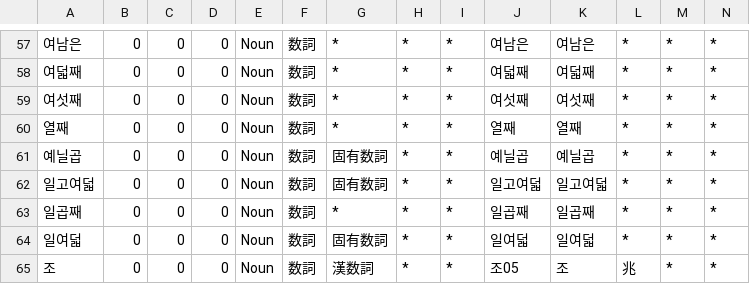
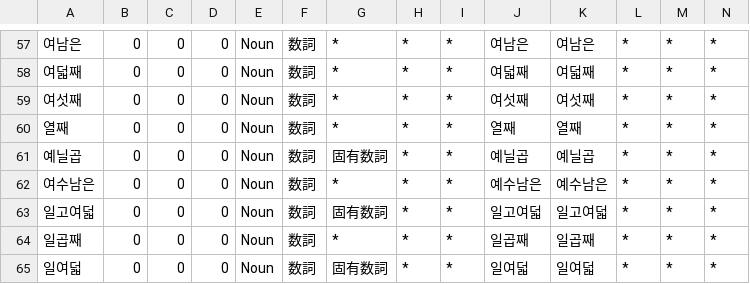
Before and after one commit to okikirmui/handic, a CSV file: seed/Noun.numeral.csv, drawn as a sheet; only a part is shown, gaps mark what is left out; the shorter side is filled out with more unchanged rows; rows hold the shown columns only; the diff names each change by its address in the sheet, - before the commit and + after, or states it on an @@ line.

```diff
--- a/seed/Noun.numeral.csv
+++ b/seed/Noun.numeral.csv
+row 62: 여수남은 | 0 | 0 | 0 | Noun | 数詞 | * | * | * | 예수남은 | 예수남은 | * | * | *
```
Also changed, not shown: seed/Adjective.supplement.csv, seed/Modifier.csv, 1 other file.
